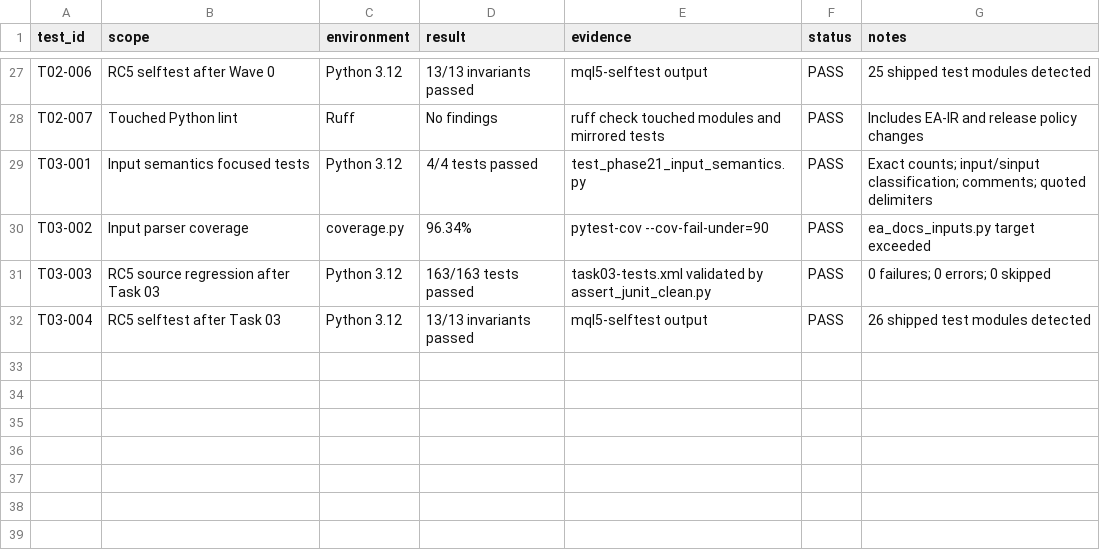
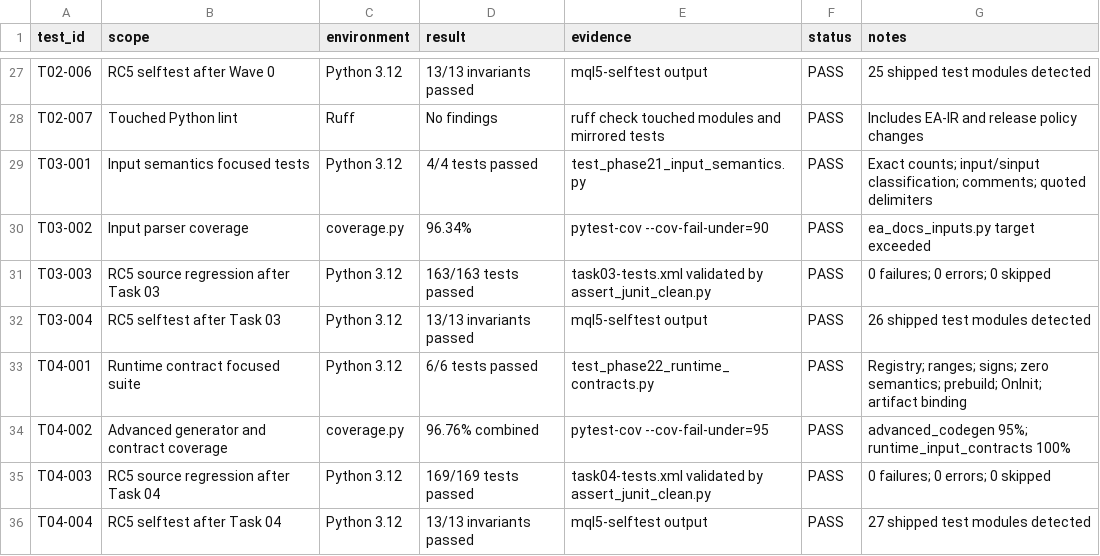
Before and after one commit to hoaithivo0511-eng/VibeCodeKit-MQL5-EA, a CSV file: docs/release/v3.3.0rc5/TEST-LEDGER.csv, drawn as a sheet; only a part is shown, gaps mark what is left out; the diff names each change by its address in the sheet, - before the commit and + after, or states it on an @@ line.

Commit message:
fix(runtime): enforce operational input contracts

```diff
--- a/docs/release/v3.3.0rc5/TEST-LEDGER.csv
+++ b/docs/release/v3.3.0rc5/TEST-LEDGER.csv
+row 33: T04-001 | Runtime contract focused suite | Python 3.12 | 6/6 tests passed | test_phase22_runtime_contracts.py | PASS | Registry; ranges; signs; zero semantics; prebuild; OnInit; artifact binding
+row 34: T04-002 | Advanced generator and contract coverage | coverage.py | 96.76% combined | pytest-cov --cov-fail-under=95 | PASS | advanced_codegen 95%; runtime_input_contracts 100%
+row 35: T04-003 | RC5 source regression after Task 04 | Python 3.12 | 169/169 tests passed | task04-tests.xml validated by assert_junit_clean.py | PASS | 0 failures; 0 errors; 0 skipped
+row 36: T04-004 | RC5 selftest after Task 04 | Python 3.12 | 13/13 invariants passed | mql5-selftest output | PASS | 27 shipped test modules detected
```
Also changed, not shown: docs/release/v3.3.0rc5/REQUIREMENTS.csv, 8 other files.
